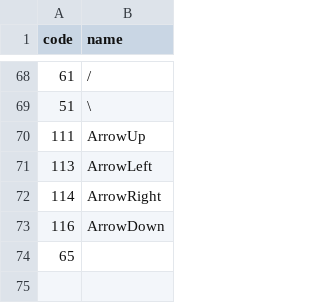
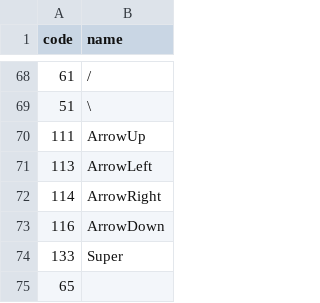
Before and after one commit to gaycodegal/jack-keyboard-keybind, a CSV file: boards/qwerty.csv, drawn as a sheet; only a part is shown, gaps mark what is left out; the diff names each change by its address in the sheet, - before the commit and + after, or states it on an @@ line.

```diff
--- a/boards/qwerty.csv
+++ b/boards/qwerty.csv
+row 74: 133 | Super
```
Also changed, not shown: 1 other file.
